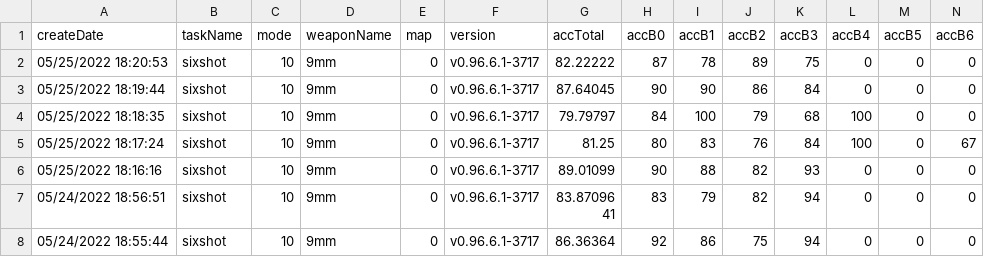
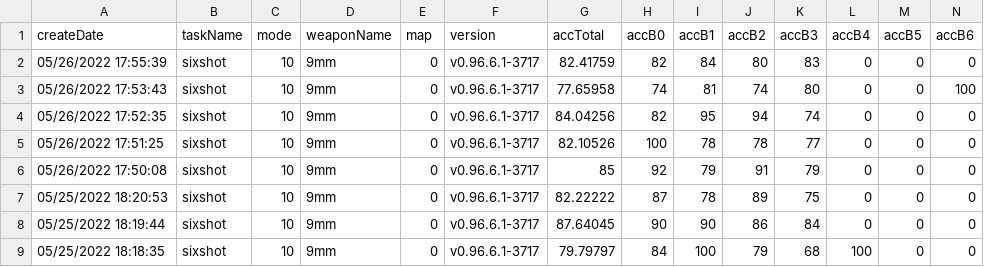
Before and after one commit to damarals/blog, a CSV file: posts/2022-05-13_aimlab-is-worth/data/SixshotUltimate.csv, drawn as a sheet; only a part is shown; the shorter side is filled out with more unchanged rows; rows hold the shown columns only; the diff names each change by its address in the sheet, - before the commit and + after, or states it on an @@ line.

```diff
--- a/posts/2022-05-13_aimlab-is-worth/data/SixshotUltimate.csv
+++ b/posts/2022-05-13_aimlab-is-worth/data/SixshotUltimate.csv
+row 2: 05/26/2022 17:55:39 | sixshot | 10 | 9mm | 0 | v0.96.6.1-3717 | 82.41759 | 82 | 84 | 80 | 83 | 0 | 0 | 0
+row 3: 05/26/2022 17:53:43 | sixshot | 10 | 9mm | 0 | v0.96.6.1-3717 | 77.65958 | 74 | 81 | 74 | 80 | 0 | 0 | 100
+row 4: 05/26/2022 17:52:35 | sixshot | 10 | 9mm | 0 | v0.96.6.1-3717 | 84.04256 | 82 | 95 | 94 | 74 | 0 | 0 | 0
+row 5: 05/26/2022 17:51:25 | sixshot | 10 | 9mm | 0 | v0.96.6.1-3717 | 82.10526 | 100 | 78 | 78 | 77 | 0 | 0 | 0
+row 6: 05/26/2022 17:50:08 | sixshot | 10 | 9mm | 0 | v0.96.6.1-3717 | 85 | 92 | 79 | 91 | 79 | 0 | 0 | 0
```
Also changed, not shown: posts/2022-05-13_aimlab-is-worth/data/MicroshotPrecision.csv, posts/2022-05-13_aimlab-is-worth/data/MotionshotPrecision.csv, 24 other files.
